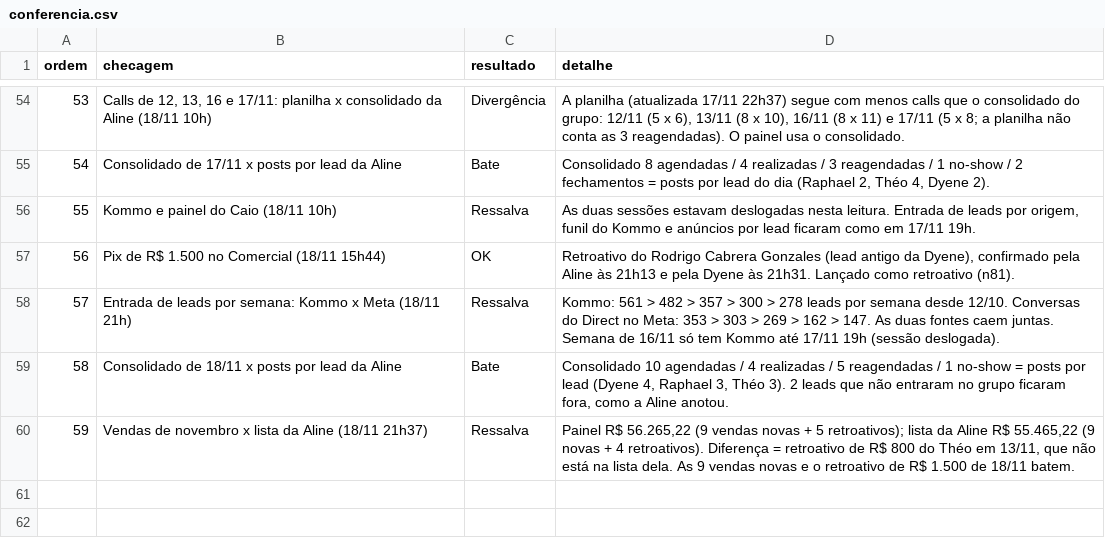
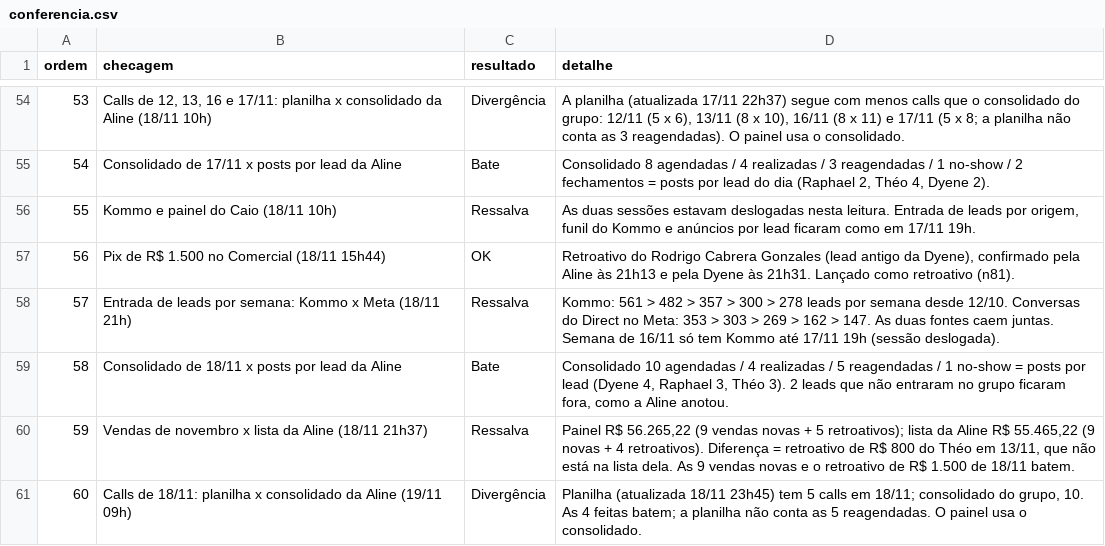
Before and after one commit to elitemarketing-us/elitemarketing-us.github.io, a CSV file: dvalor-prevendas/data/conferencia.csv, drawn as a sheet; only a part is shown, gaps mark what is left out.

```diff
--- a/dvalor-prevendas/data/conferencia.csv
+++ b/dvalor-prevendas/data/conferencia.csv
@@ -60 +60,2 @@ ordem,checagem,resultado,detalhe
 59,Vendas de novembro x lista da Aline (18/11 21h37),Ressalva,"Painel R$ 56.265,22 (9 vendas novas + 5 retroativos); lista da Aline R$ 55.465,22 (9 novas + 4 retroativos). Diferença = retroativo de R$ 800 do Théo em 13/11, que não está na lista dela. As 9 vendas novas e o retroativo de R$ 1.500 de 18/11 batem."
+60,"Calls de 18/11: planilha x consolidado da Aline (19/11 09h)",Divergência,"Planilha (atualizada 18/11 23h45) tem 5 calls em 18/11; consolidado do grupo, 10. As 4 feitas batem; a planilha não conta as 5 reagendadas. O painel usa o consolidado."
```
Also changed, not shown: dvalor-prevendas/data/entradas_semana.csv, dvalor-prevendas/data/prevendas_diario.csv, 1 other file.
